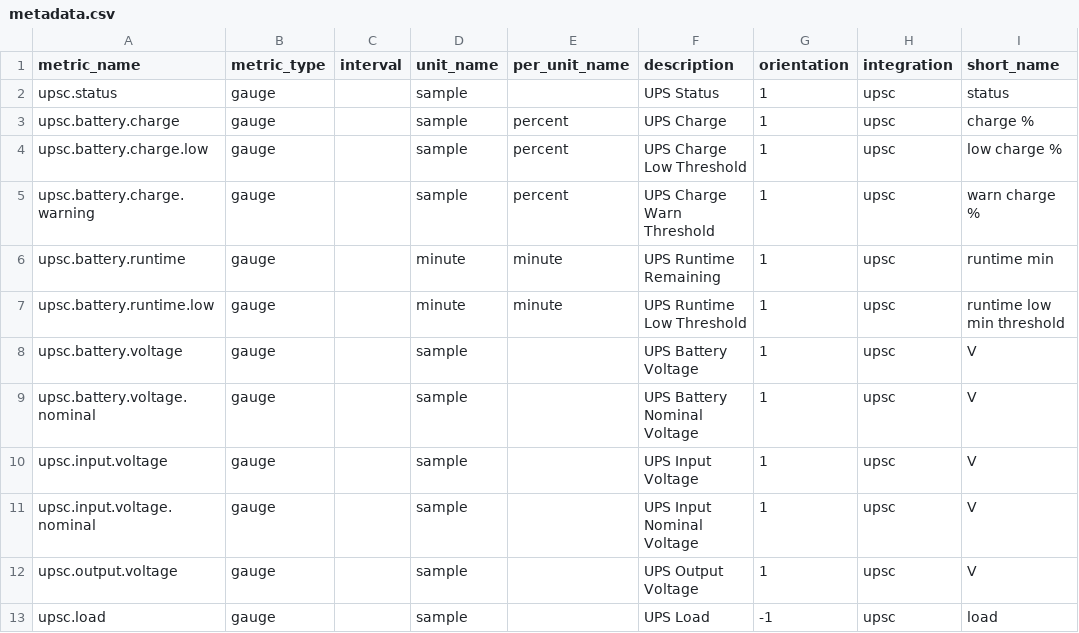
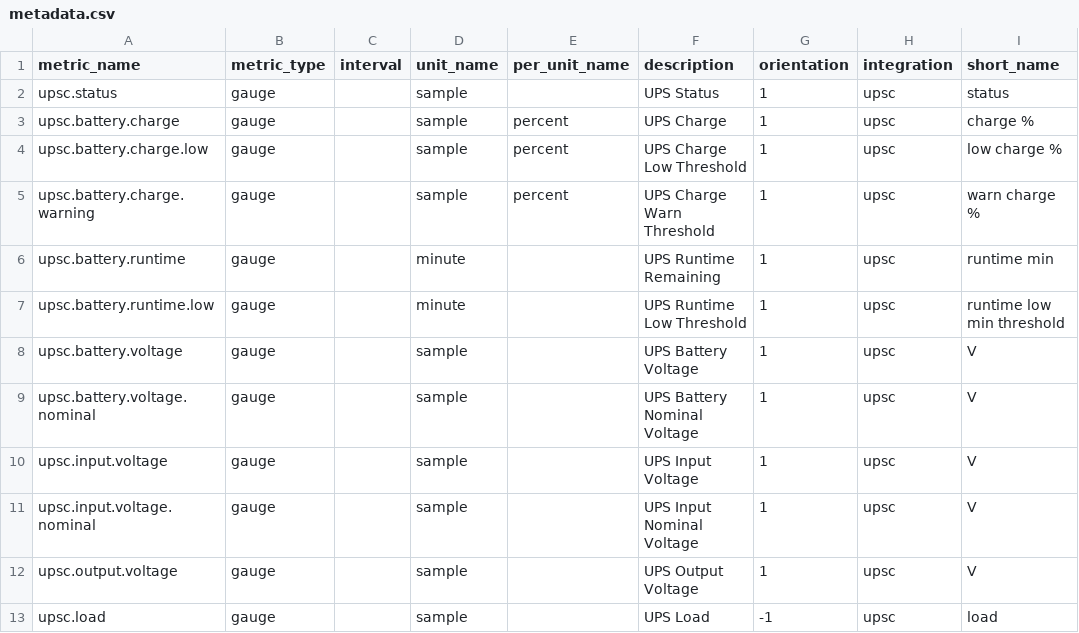
Before and after one commit to DataDog/integrations-extras, a CSV file: upsc/metadata.csv, drawn as a sheet.

Commit message:
Remove incorrect per_unit_name

```diff
--- a/upsc/metadata.csv
+++ b/upsc/metadata.csv
@@ -5,4 +5,4 @@ upsc.battery.charge.low,gauge,,sample,percent,UPS Charge Low Threshold,1,upsc,lo
 upsc.battery.charge.warning,gauge,,sample,percent,UPS Charge Warn Threshold,1,upsc,warn charge %
-upsc.battery.runtime,gauge,,minute,minute,UPS Runtime Remaining,1,upsc,runtime min
-upsc.battery.runtime.low,gauge,,minute,minute,UPS Runtime Low Threshold,1,upsc,runtime low min threshold
+upsc.battery.runtime,gauge,,minute,,UPS Runtime Remaining,1,upsc,runtime min
+upsc.battery.runtime.low,gauge,,minute,,UPS Runtime Low Threshold,1,upsc,runtime low min threshold
 upsc.battery.voltage,gauge,,sample,,UPS Battery Voltage,1,upsc,V
```
